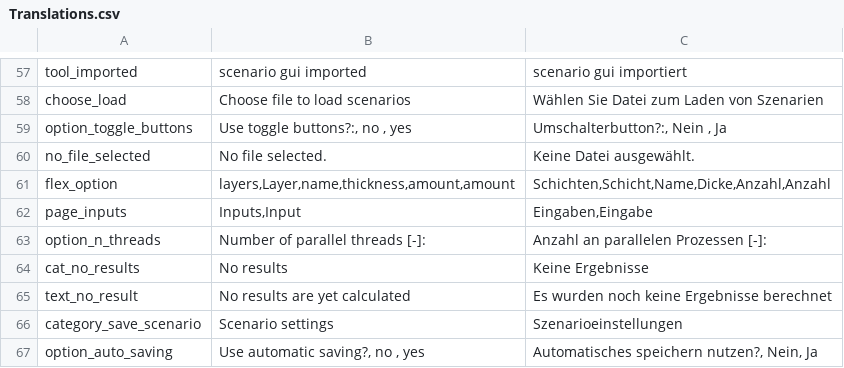
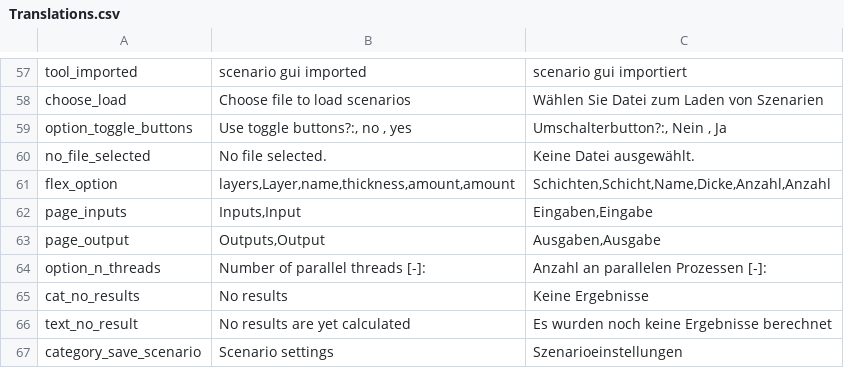
Before and after one commit to tblanke/ScenarioGUI, a CSV file: examples/Translations.csv, drawn as a sheet; only a part is shown, gaps mark what is left out; the shorter side is filled out with more unchanged rows; the diff names each change by its address in the sheet, - before the commit and + after, or states it on an @@ line.

```diff
--- a/examples/Translations.csv
+++ b/examples/Translations.csv
+row 63: page_output | Outputs,Output | Ausgaben,Ausgabe
```
Also changed, not shown: 3 other files.
